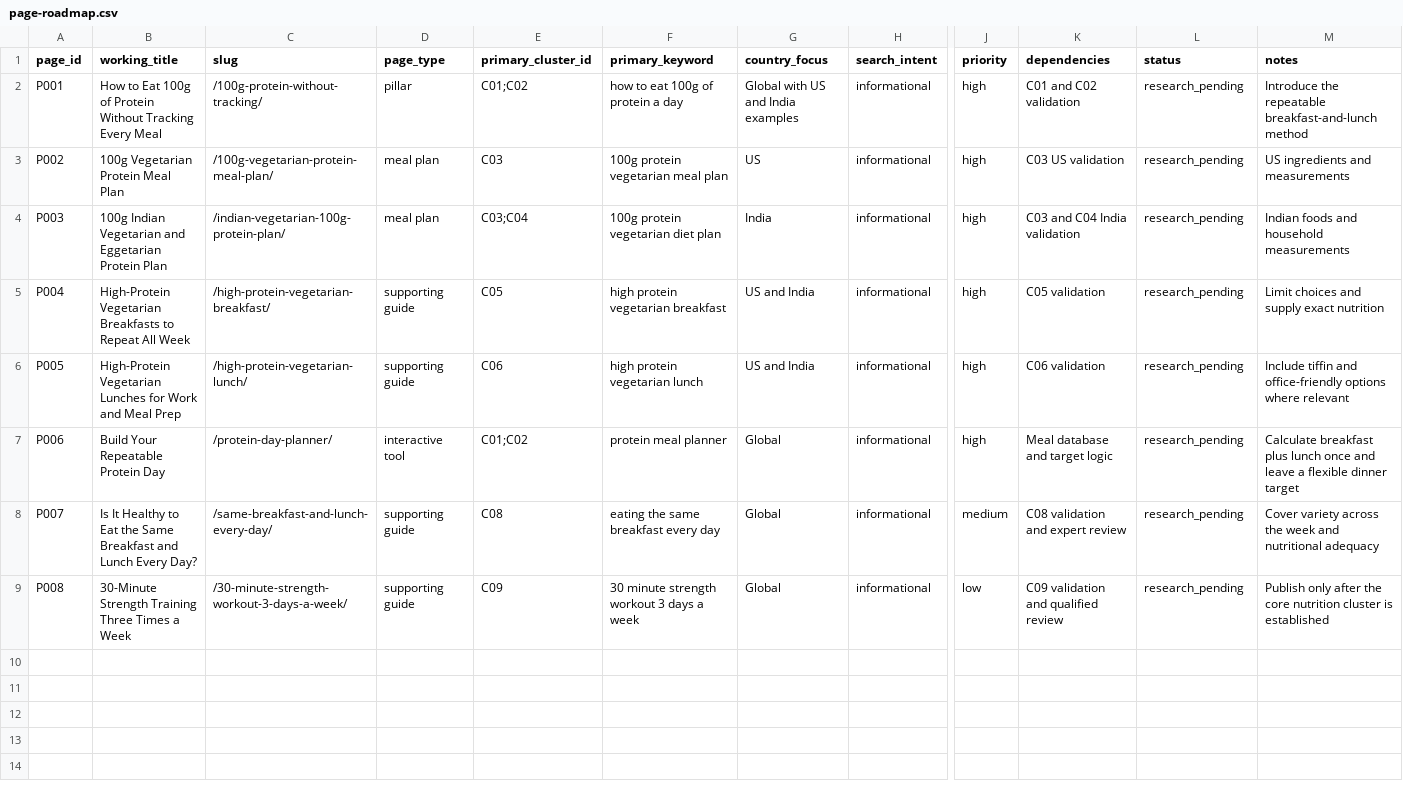
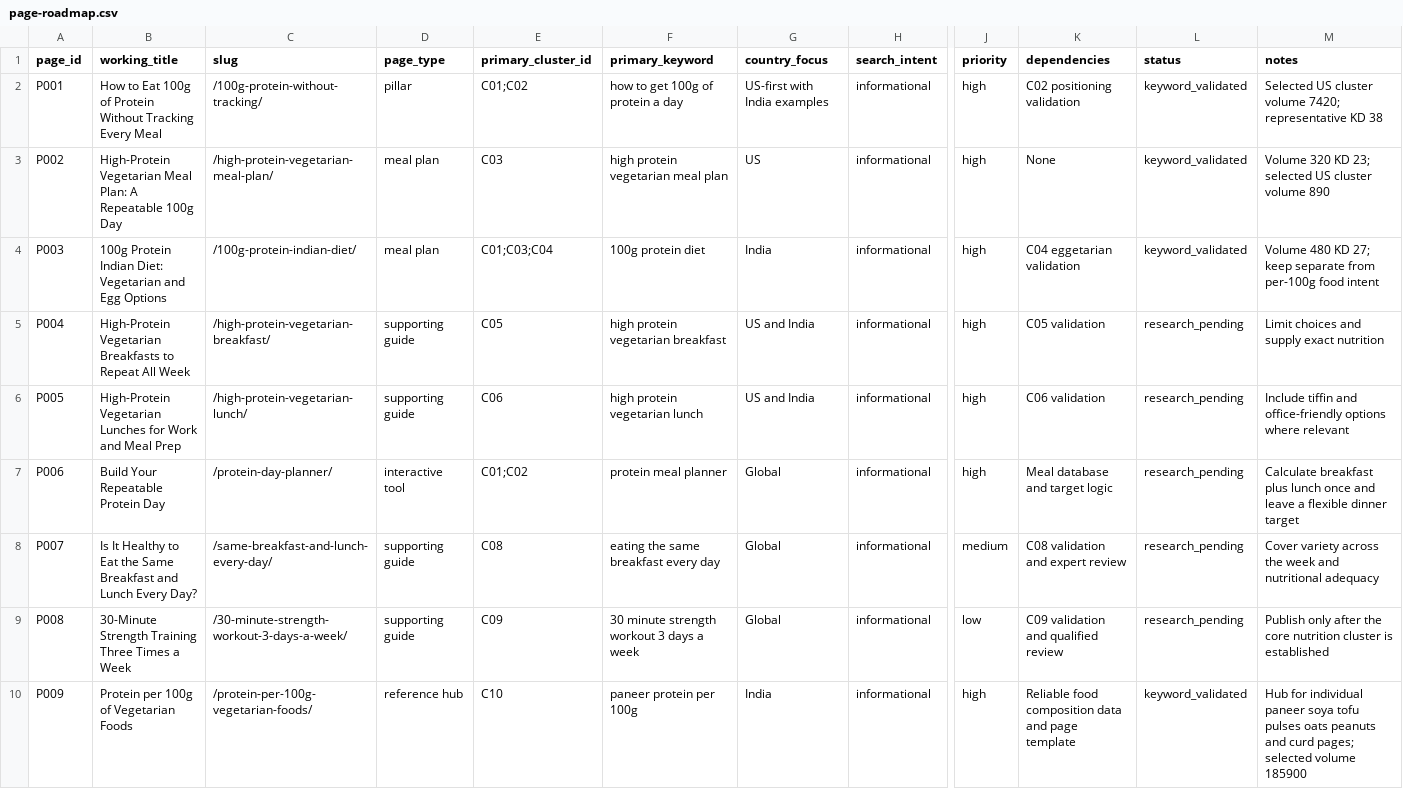
Before and after one commit to datamin/repeatable-protein, a CSV file: plan/page-roadmap.csv, drawn as a sheet; only a part is shown, gaps mark what is left out; rows hold the shown columns only; the diff names each change by its address in the sheet, - before the commit and + after, or states it on an @@ line.

```diff
--- a/plan/page-roadmap.csv
+++ b/plan/page-roadmap.csv
-F2 (primary_keyword): how to eat 100g of protein a day
+F2 (primary_keyword): how to get 100g of protein a day
-G2 (country_focus): Global with US and India examples
+G2 (country_focus): US-first with India examples
-K2 (dependencies): C01 and C02 validation
+K2 (dependencies): C02 positioning validation
-L2:L4 (status): research_pending
+L2:L4 (status): keyword_validated
-M2 (notes): Introduce the repeatable breakfast-and-lunch method
+M2 (notes): Selected US cluster volume 7420; representative KD 38
-B3 (working_title): 100g Vegetarian Protein Meal Plan
+B3 (working_title): High-Protein Vegetarian Meal Plan: A Repeatable 100g Day
-C3 (slug): /100g-vegetarian-protein-meal-plan/
+C3 (slug): /high-protein-vegetarian-meal-plan/
-F3 (primary_keyword): 100g protein vegetarian meal plan
+F3 (primary_keyword): high protein vegetarian meal plan
-K3 (dependencies): C03 US validation
+K3 (dependencies): None
-M3 (notes): US ingredients and measurements
+M3 (notes): Volume 320 KD 23; selected US cluster volume 890
-B4 (working_title): 100g Indian Vegetarian and Eggetarian Protein Plan
+B4 (working_title): 100g Protein Indian Diet: Vegetarian and Egg Options
-C4 (slug): /indian-vegetarian-100g-protein-plan/
+C4 (slug): /100g-protein-indian-diet/
-E4 (primary_cluster_id): C03;C04
+E4 (primary_cluster_id): C01;C03;C04
-F4 (primary_keyword): 100g protein vegetarian diet plan
+F4 (primary_keyword): 100g protein diet
-K4 (dependencies): C03 and C04 India validation
+K4 (dependencies): C04 eggetarian validation
-M4 (notes): Indian foods and household measurements
+M4 (notes): Volume 480 KD 27; keep separate from per-100g food intent
+row 10: P009 | Protein per 100g of Vegetarian Foods | /protein-per-100g-vegetarian-foods/ | reference hub | C10 | paneer protein per 100g | India | informational | high | Reliable food composition data and page template | keyword_validated | Hub for individual paneer soya tofu pulses oats peanuts and curd pages; selected volume 185900
```
Also changed, not shown: seo-research/keyword-clusters.csv, 4 other files.
